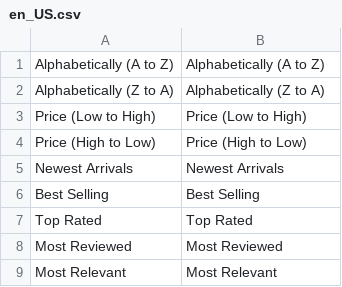
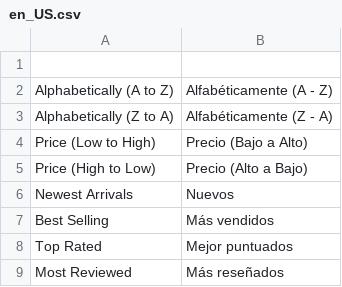
Before and after one commit to jhordyabonia/sumed, a CSV file: app/code/WeltPixel/AdvanceCategorySorting/i18n/en_US.csv, drawn as a sheet.

Commit message:
traducciones weltpixel filter

```diff
--- a/app/code/WeltPixel/AdvanceCategorySorting/i18n/en_US.csv
+++ b/app/code/WeltPixel/AdvanceCategorySorting/i18n/en_US.csv
@@ -1,9 +1,9 @@
-"Alphabetically (A to Z)","Alphabetically (A to Z)"
-"Alphabetically (Z to A)","Alphabetically (Z to A)"
-"Price (Low to High)","Price (Low to High)"
-"Price (High to Low)","Price (High to Low)"
-"Newest Arrivals","Newest Arrivals"
-"Best Selling","Best Selling"
-"Top Rated","Top Rated"
-"Most Reviewed","Most Reviewed"
-"Most Relevant","Most Relevant"
+
+"Alphabetically (A to Z)","Alfabéticamente (A - Z)"
+"Alphabetically (Z to A)","Alfabéticamente (Z - A)"
+"Price (Low to High)","Precio (Bajo a Alto)"
+"Price (High to Low)","Precio (Alto a Bajo)"
+"Newest Arrivals","Nuevos"
+"Best Selling","Más vendidos"
+"Top Rated","Mejor puntuados"
+"Most Reviewed","Más reseñados"
```
